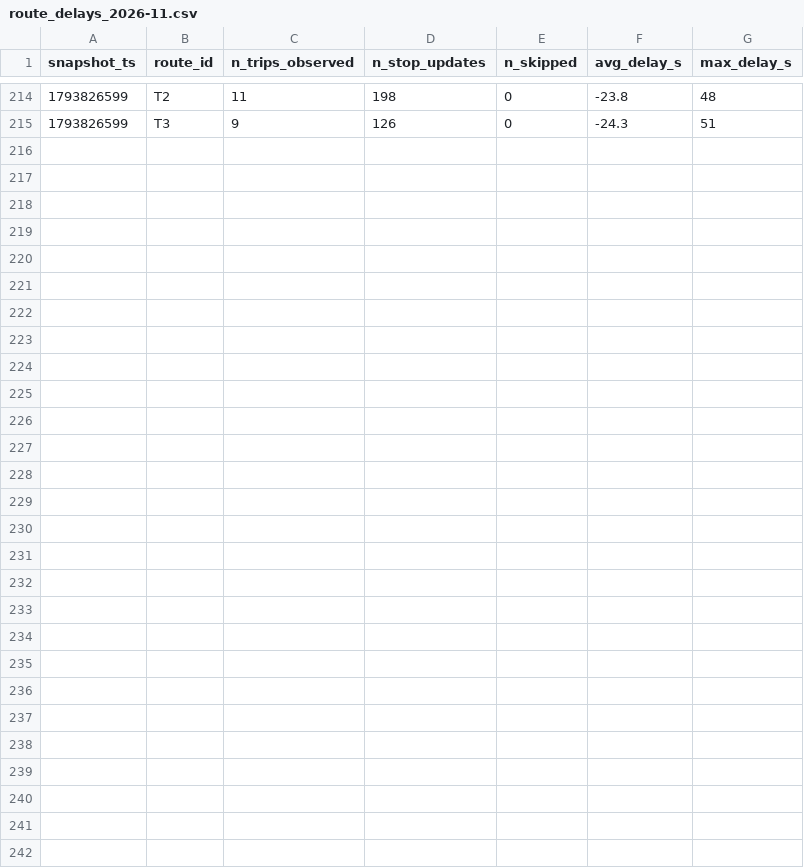
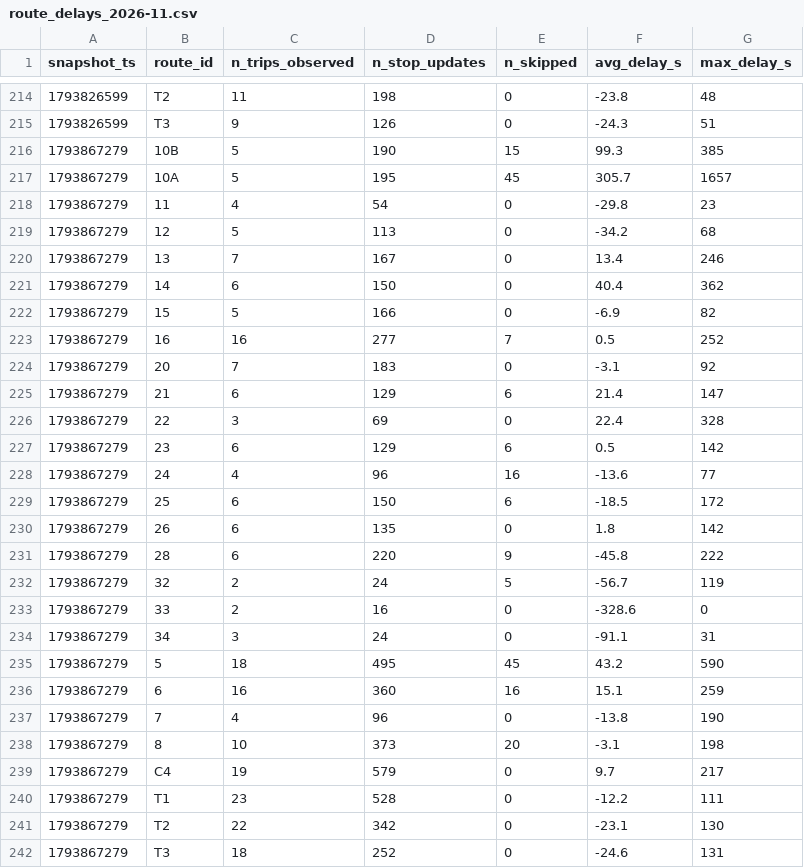
Before and after one commit to mohamedazizbhs/smart-mobility-lemans, a CSV file: data/history/route_delays_2026-11.csv, drawn as a sheet; only a part is shown, gaps mark what is left out; the diff names each change by its address in the sheet, - before the commit and + after, or states it on an @@ line.

```diff
--- a/data/history/route_delays_2026-11.csv
+++ b/data/history/route_delays_2026-11.csv
+row 216: 1793867279 | 10B | 5 | 190 | 15 | 99.3 | 385
+row 217: 1793867279 | 10A | 5 | 195 | 45 | 305.7 | 1657
+row 218: 1793867279 | 11 | 4 | 54 | 0 | -29.8 | 23
+row 219: 1793867279 | 12 | 5 | 113 | 0 | -34.2 | 68
+row 220: 1793867279 | 13 | 7 | 167 | 0 | 13.4 | 246
+row 221: 1793867279 | 14 | 6 | 150 | 0 | 40.4 | 362
+row 222: 1793867279 | 15 | 5 | 166 | 0 | -6.9 | 82
+row 223: 1793867279 | 16 | 16 | 277 | 7 | 0.5 | 252
+row 224: 1793867279 | 20 | 7 | 183 | 0 | -3.1 | 92
+row 225: 1793867279 | 21 | 6 | 129 | 6 | 21.4 | 147
+row 226: 1793867279 | 22 | 3 | 69 | 0 | 22.4 | 328
+row 227: 1793867279 | 23 | 6 | 129 | 6 | 0.5 | 142
+row 228: 1793867279 | 24 | 4 | 96 | 16 | -13.6 | 77
+row 229: 1793867279 | 25 | 6 | 150 | 6 | -18.5 | 172
+row 230: 1793867279 | 26 | 6 | 135 | 0 | 1.8 | 142
+row 231: 1793867279 | 28 | 6 | 220 | 9 | -45.8 | 222
+row 232: 1793867279 | 32 | 2 | 24 | 5 | -56.7 | 119
+row 233: 1793867279 | 33 | 2 | 16 | 0 | -328.6 | 0
+row 234: 1793867279 | 34 | 3 | 24 | 0 | -91.1 | 31
+row 235: 1793867279 | 5 | 18 | 495 | 45 | 43.2 | 590
+row 236: 1793867279 | 6 | 16 | 360 | 16 | 15.1 | 259
+row 237: 1793867279 | 7 | 4 | 96 | 0 | -13.8 | 190
+row 238: 1793867279 | 8 | 10 | 373 | 20 | -3.1 | 198
+row 239: 1793867279 | C4 | 19 | 579 | 0 | 9.7 | 217
+row 240: 1793867279 | T1 | 23 | 528 | 0 | -12.2 | 111
+row 241: 1793867279 | T2 | 22 | 342 | 0 | -23.1 | 130
+row 242: 1793867279 | T3 | 18 | 252 | 0 | -24.6 | 131
```
Also changed, not shown: 1 other file.
